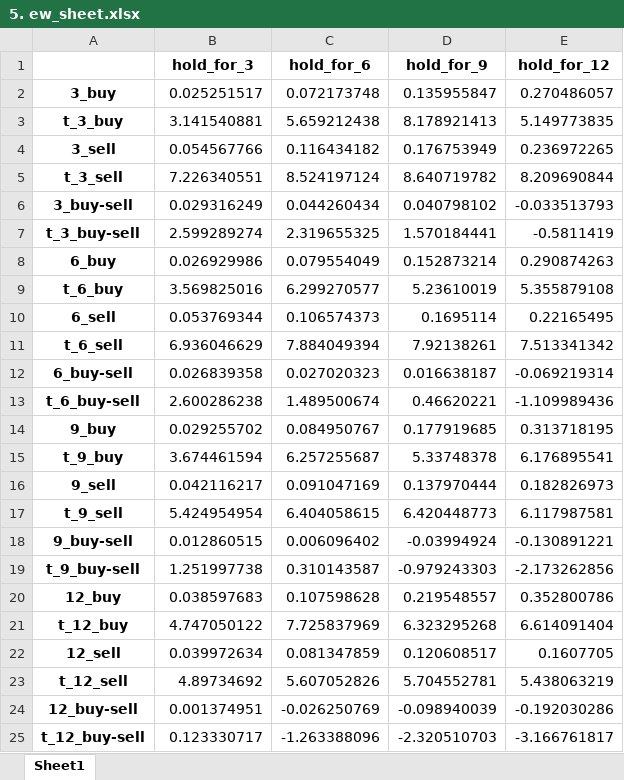
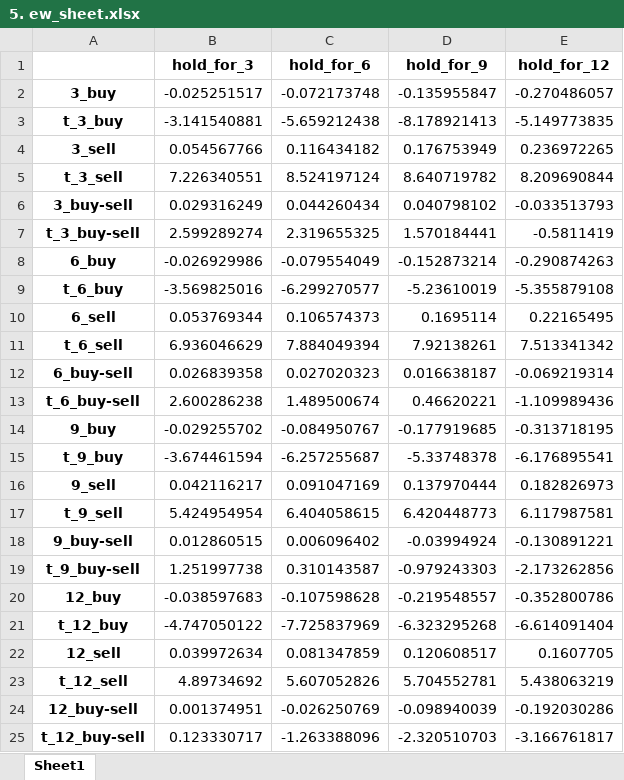
Before and after one commit to alex-fang123/investment_project, an Excel workbook: output/part3/5. ew_sheet.xlsx, sheet Sheet1, drawn as a sheet; values as stored, in another font and other column widths than the file's, no borders; the diff names each change by its address in the sheet, - before the commit and + after, or states it on an @@ line.

```diff
--- a/output/part3/5. ew_sheet.xlsx (sheet Sheet1)
+++ b/output/part3/5. ew_sheet.xlsx (sheet Sheet1)
-B2 (hold_for_3): 0.025251517
+B2 (hold_for_3): -0.025251517
-C2 (hold_for_6): 0.072173748
+C2 (hold_for_6): -0.072173748
-D2 (hold_for_9): 0.135955847
+D2 (hold_for_9): -0.135955847
-E2 (hold_for_12): 0.270486057
+E2 (hold_for_12): -0.270486057
-B3 (hold_for_3): 3.141540881
+B3 (hold_for_3): -3.141540881
-C3 (hold_for_6): 5.659212438
+C3 (hold_for_6): -5.659212438
-D3 (hold_for_9): 8.178921413
+D3 (hold_for_9): -8.178921413
-E3 (hold_for_12): 5.149773835
+E3 (hold_for_12): -5.149773835
-B8 (hold_for_3): 0.026929986
+B8 (hold_for_3): -0.026929986
-C8 (hold_for_6): 0.079554049
+C8 (hold_for_6): -0.079554049
-D8 (hold_for_9): 0.152873214
+D8 (hold_for_9): -0.152873214
-E8 (hold_for_12): 0.290874263
+E8 (hold_for_12): -0.290874263
-B9 (hold_for_3): 3.569825016
+B9 (hold_for_3): -3.569825016
-C9 (hold_for_6): 6.299270577
+C9 (hold_for_6): -6.299270577
-D9 (hold_for_9): 5.23610019
+D9 (hold_for_9): -5.23610019
-E9 (hold_for_12): 5.355879108
+E9 (hold_for_12): -5.355879108
-B14 (hold_for_3): 0.029255702
+B14 (hold_for_3): -0.029255702
-C14 (hold_for_6): 0.084950767
+C14 (hold_for_6): -0.084950767
-D14 (hold_for_9): 0.177919685
+D14 (hold_for_9): -0.177919685
-E14 (hold_for_12): 0.313718195
+E14 (hold_for_12): -0.313718195
-B15 (hold_for_3): 3.674461594
+B15 (hold_for_3): -3.674461594
-C15 (hold_for_6): 6.257255687
+C15 (hold_for_6): -6.257255687
-D15 (hold_for_9): 5.33748378
+D15 (hold_for_9): -5.33748378
-E15 (hold_for_12): 6.176895541
+E15 (hold_for_12): -6.176895541
-B20 (hold_for_3): 0.038597683
+B20 (hold_for_3): -0.038597683
-C20 (hold_for_6): 0.107598628
+C20 (hold_for_6): -0.107598628
-D20 (hold_for_9): 0.219548557
+D20 (hold_for_9): -0.219548557
-E20 (hold_for_12): 0.352800786
+E20 (hold_for_12): -0.352800786
-B21 (hold_for_3): 4.747050122
+B21 (hold_for_3): -4.747050122
-C21 (hold_for_6): 7.725837969
+C21 (hold_for_6): -7.725837969
-D21 (hold_for_9): 6.323295268
+D21 (hold_for_9): -6.323295268
-E21 (hold_for_12): 6.614091404
+E21 (hold_for_12): -6.614091404
```
Also changed, not shown: output/part3/4. ew_panel.xlsx, output/part3/4. vw_panel.xlsx, 6 other files.
